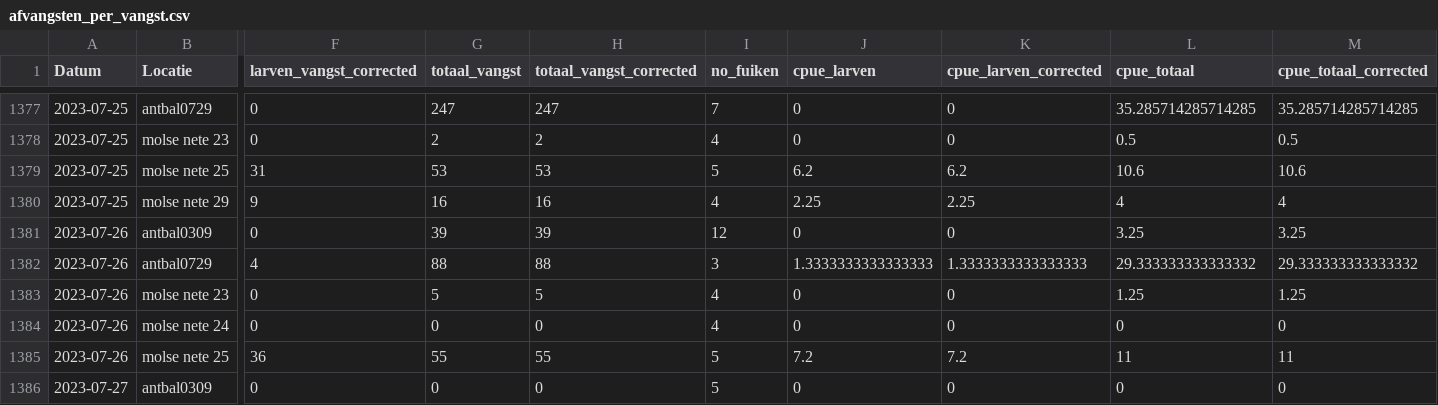
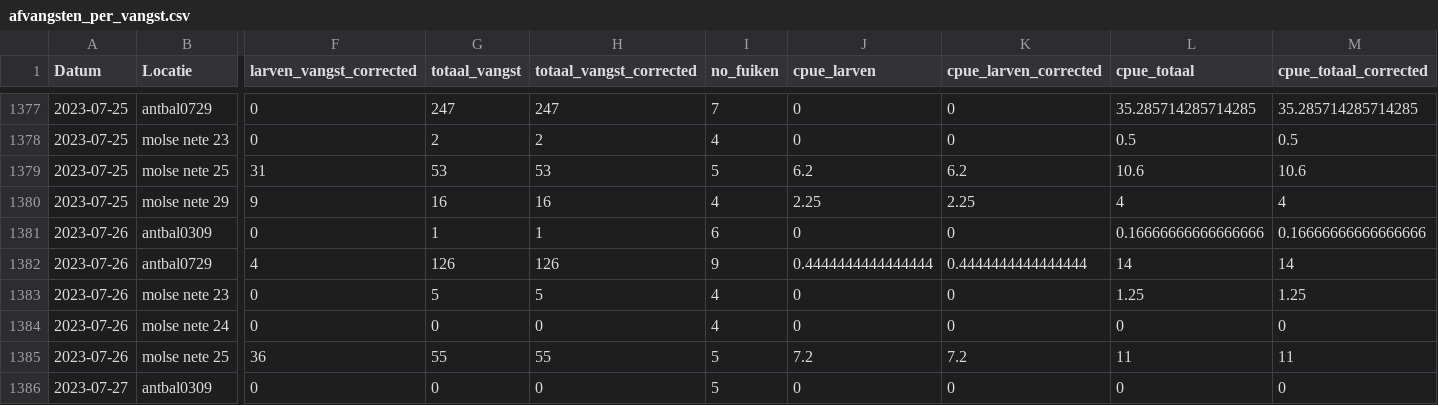
Before and after one commit to inbo/sk-analyse, a CSV file: interim/afvangsten_per_vangst.csv, drawn as a sheet; only a part is shown, gaps mark what is left out; the diff names each change by its address in the sheet, - before the commit and + after, or states it on an @@ line.

Commit message:
[AUTO]Fetch data
Files changed:
M	interim/afvangsten_per_fuik.csv
M	interim/afvangsten_per_vangst.csv
M	output/gbif_stierkikker_bijvangsten.csv
M	output/gbif_stierkikker_vangsten.csv

```diff
--- a/interim/afvangsten_per_vangst.csv
+++ b/interim/afvangsten_per_vangst.csv
-G1381 (totaal_vangst): 39
+G1381 (totaal_vangst): 1
-H1381 (totaal_vangst_corrected): 39
+H1381 (totaal_vangst_corrected): 1
-I1381 (no_fuiken): 12
+I1381 (no_fuiken): 6
-L1381 (cpue_totaal): 3.25
+L1381 (cpue_totaal): 0.16666666666666666
-M1381 (cpue_totaal_corrected): 3.25
+M1381 (cpue_totaal_corrected): 0.16666666666666666
-G1382 (totaal_vangst): 88
+G1382 (totaal_vangst): 126
-H1382 (totaal_vangst_corrected): 88
+H1382 (totaal_vangst_corrected): 126
-I1382 (no_fuiken): 3
+I1382 (no_fuiken): 9
-J1382 (cpue_larven): 1.3333333333333333
+J1382 (cpue_larven): 0.4444444444444444
-K1382 (cpue_larven_corrected): 1.3333333333333333
+K1382 (cpue_larven_corrected): 0.4444444444444444
-L1382 (cpue_totaal): 29.333333333333332
+L1382 (cpue_totaal): 14
-M1382 (cpue_totaal_corrected): 29.333333333333332
+M1382 (cpue_totaal_corrected): 14
```
Also changed, not shown: 2 other files.
